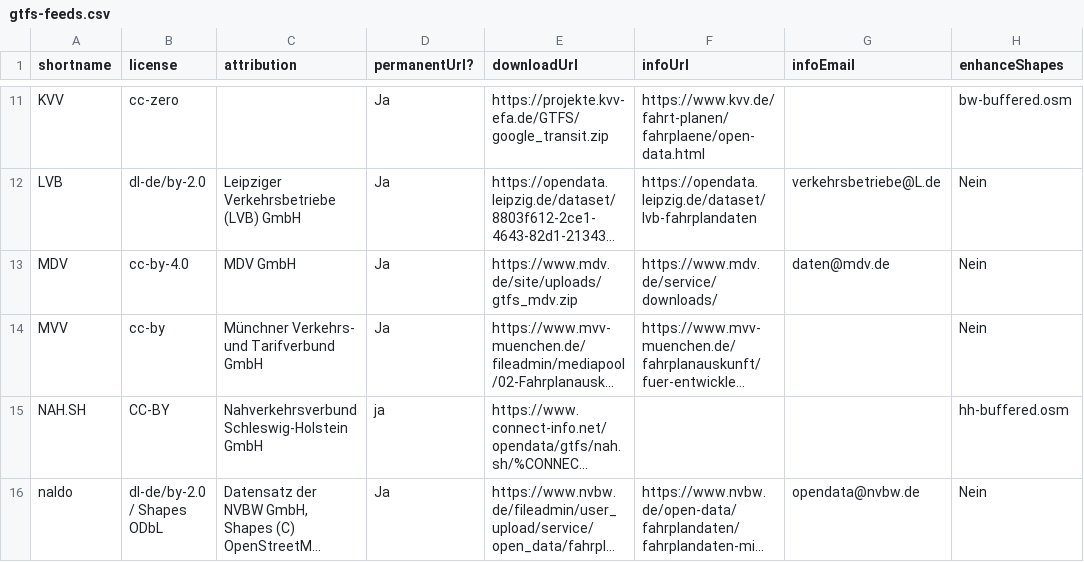
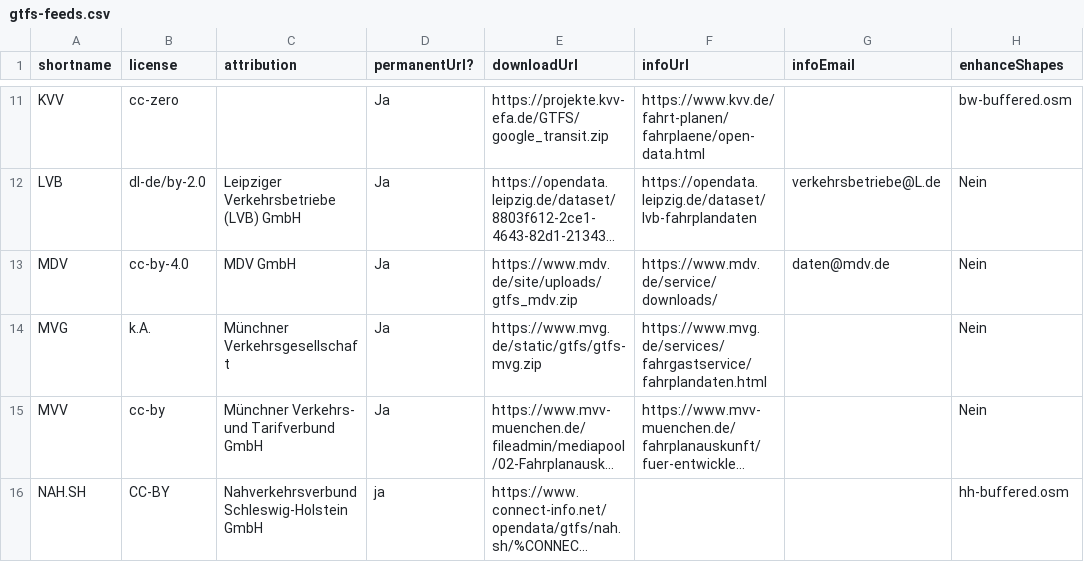
Before and after one commit to mfdz/gtfs-hub, a CSV file: config/gtfs-feeds.csv, drawn as a sheet; only a part is shown, gaps mark what is left out; the shorter side is filled out with more unchanged rows; long unchanged cells end in …; the diff names each change by its address in the sheet, - before the commit and + after, or states it on an @@ line.

Commit message:
Added MVG

```diff
--- a/config/gtfs-feeds.csv
+++ b/config/gtfs-feeds.csv
+row 14: MVG | k.A. | Münchner Verkehrsgesellschaft | Ja | https://www.mvg.de/static/gtfs/gtfs-mvg.zip | https://www.mvg.de/services/fahrgastservice/fahrplandaten.html |  | Nein
```
